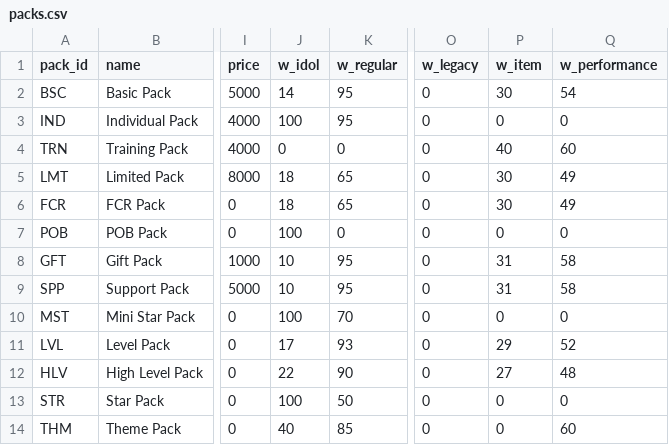
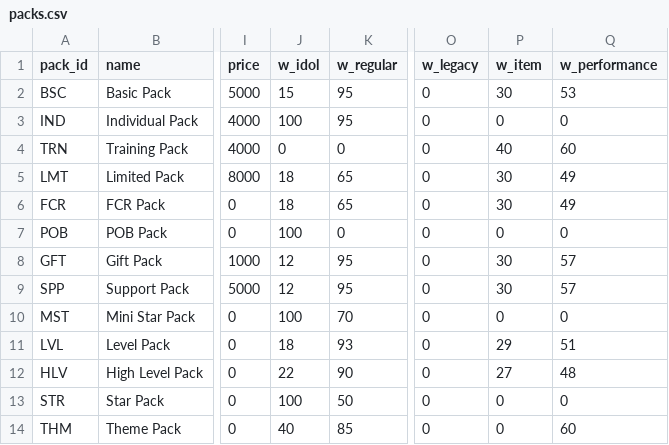
Before and after one commit to iojan715/KpopCardGame, a CSV file: data_upload/packs.csv, drawn as a sheet; only a part is shown, gaps mark what is left out; the diff names each change by its address in the sheet, - before the commit and + after, or states it on an @@ line.

```diff
--- a/data_upload/packs.csv
+++ b/data_upload/packs.csv
-J2 (w_idol): 14
+J2 (w_idol): 15
-Q2 (w_performance): 54
+Q2 (w_performance): 53
-J8:J9 (w_idol): 10
+J8:J9 (w_idol): 12
-P8:P9 (w_item): 31
+P8:P9 (w_item): 30
-Q8:Q9 (w_performance): 58
+Q8:Q9 (w_performance): 57
-J11 (w_idol): 17
+J11 (w_idol): 18
-Q11 (w_performance): 52
+Q11 (w_performance): 51
```
Also changed, not shown: data_upload/effects.csv, data_upload/idols.csv, 12 other files.
